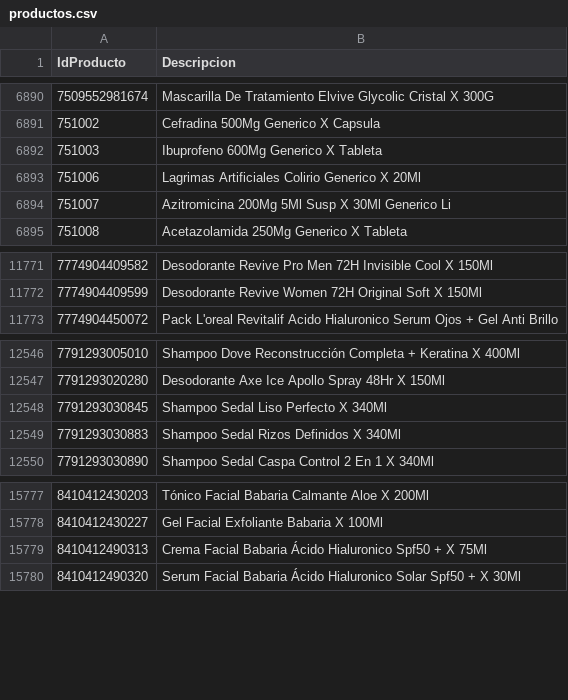
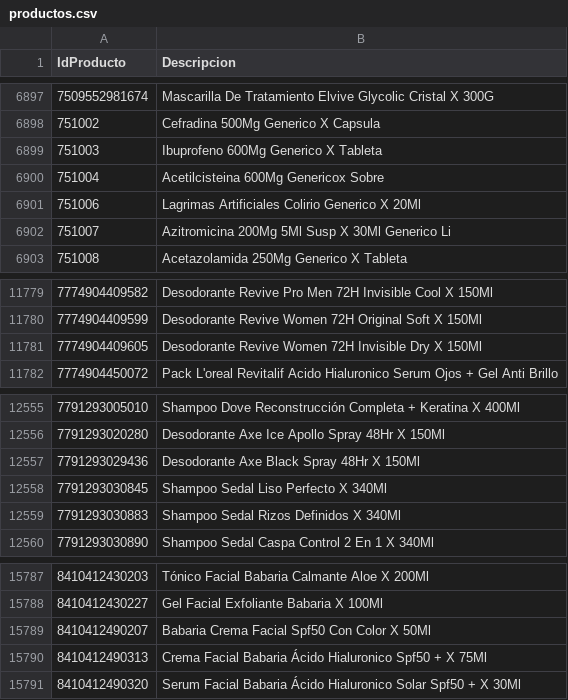
Before and after one commit to intikpo/precios-bolivia, a CSV file: data/raw/farmacorp/productos.csv, drawn as a sheet; only a part is shown, gaps mark what is left out; the diff covers the shown part only.

```diff
--- a/data/raw/farmacorp/productos.csv
+++ b/data/raw/farmacorp/productos.csv
@@ -6892,2 +6899,3 @@
 751003,Ibuprofeno 600Mg Generico X Tableta
+751004,Acetilcisteina 600Mg Genericox Sobre
 751006,Lagrimas Artificiales Colirio Generico X 20Ml
@@ -11772,2 +11780,3 @@
 7774904409599,Desodorante Revive Women 72H Original Soft X 150Ml
+7774904409605,Desodorante Revive Women 72H Invisible Dry X 150Ml
 7774904450072,Pack L'oreal Revitalif Acido Hialuronico Serum Ojos + Gel Anti Brillo
@@ -12547,2 +12556,3 @@
 7791293020280,Desodorante Axe Ice Apollo Spray 48Hr X 150Ml
+7791293029436,Desodorante Axe Black Spray 48Hr X 150Ml
 7791293030845,Shampoo Sedal Liso Perfecto X 340Ml
@@ -15778,2 +15788,3 @@
 8410412430227,Gel Facial Exfoliante Babaria X 100Ml
+8410412490207,Babaria Crema Facial Spf50 Con Color X 50Ml
 8410412490313,Crema Facial Babaria Ácido Hialuronico Spf50 +  X 75Ml
```
Also changed, not shown: 7 added rows elsewhere in this file, 1 other file.
